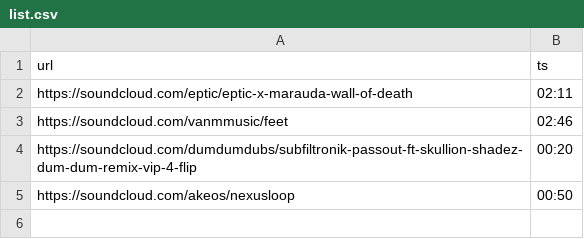
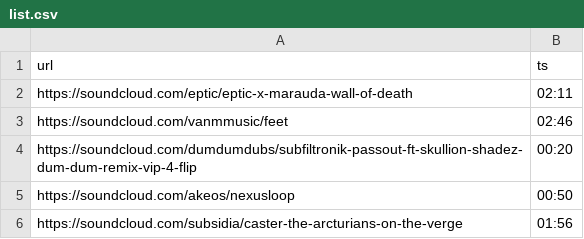
Before and after one commit to riptl/illegal, a CSV file: list.csv, drawn as a sheet; the diff names each change by its address in the sheet, - before the commit and + after, or states it on an @@ line.

Commit message:
add subsidia/caster-the-arcturians-on-the-verge

```diff
--- a/list.csv
+++ b/list.csv
+row 6: https://soundcloud.com/subsidia/caster-the-arcturians-on-the-verge | 01:56
```
